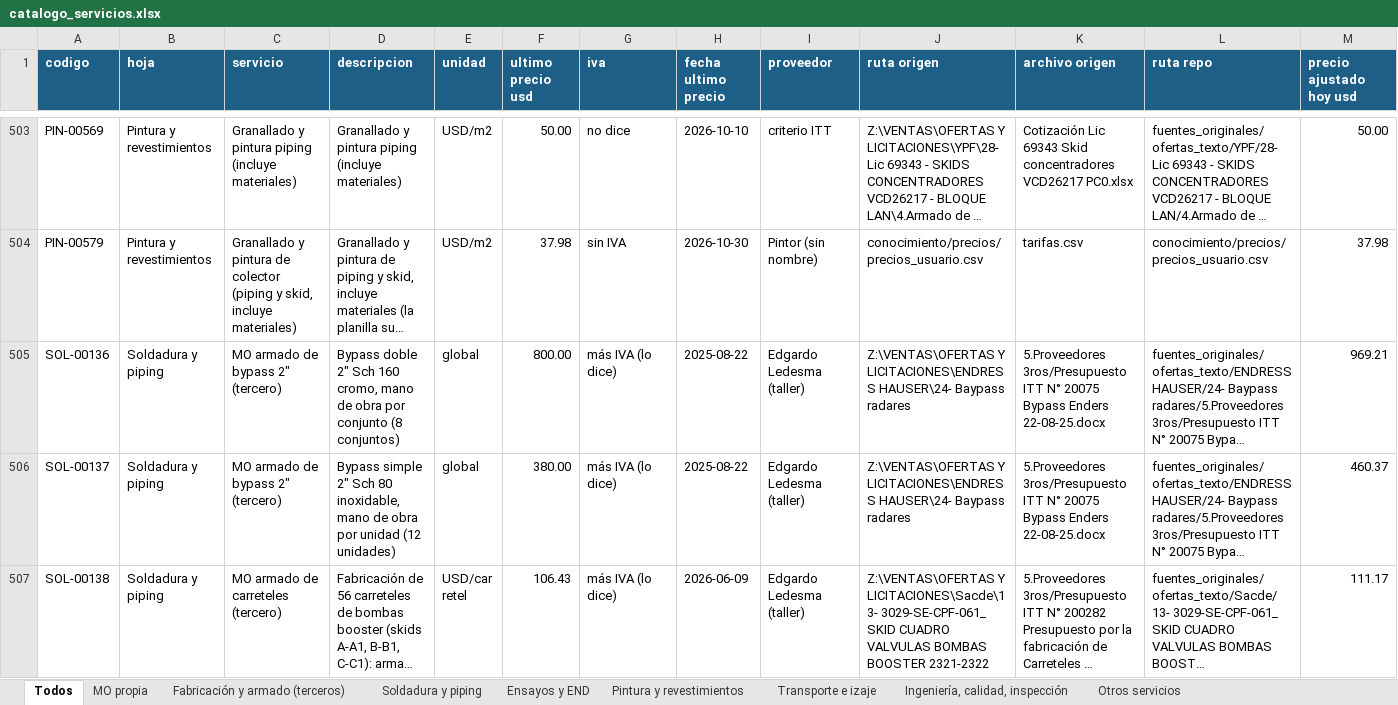
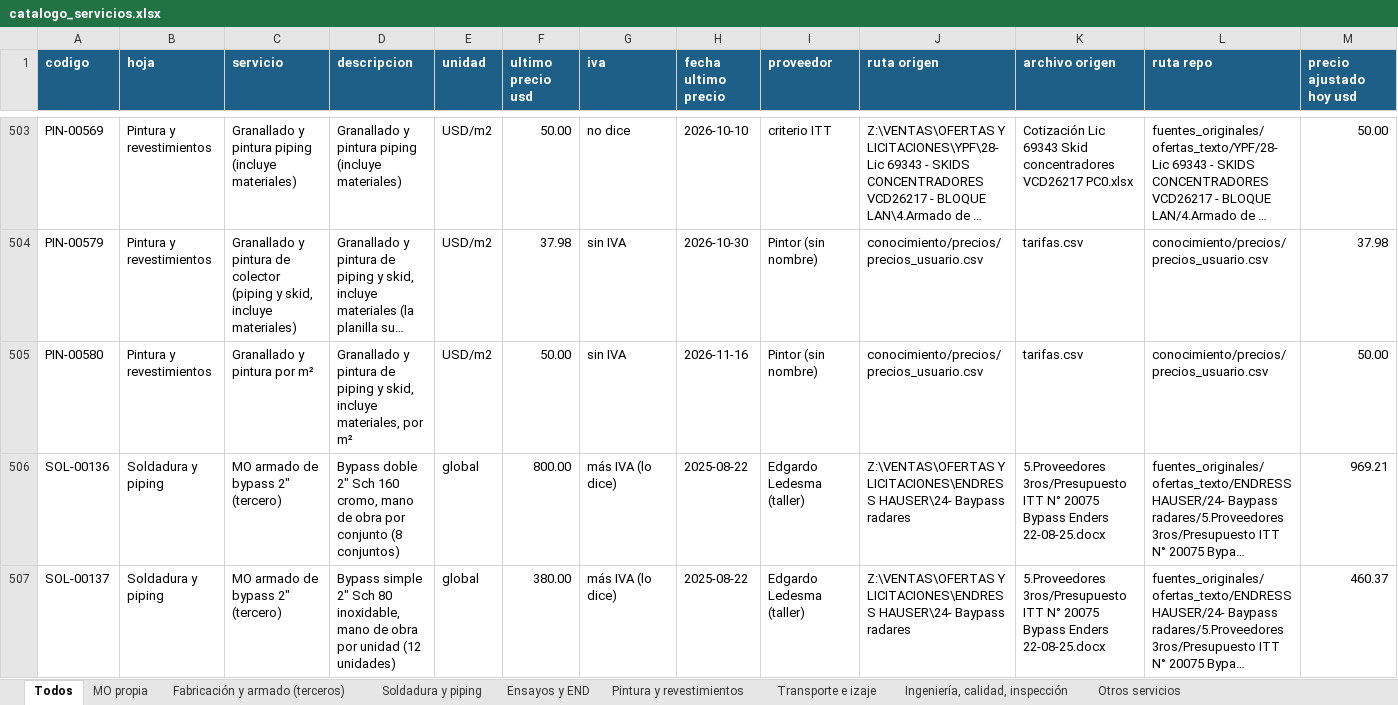
Before and after one commit to ricardoalvarezu2-cyber/cotizador-itt-2.0, an Excel workbook: conocimiento/precios/catalogo_servicios.xlsx, sheet Todos, drawn as a sheet; only a part is shown, gaps mark what is left out; the shorter side is filled out with more unchanged rows; long unchanged cells end in …; values as stored, in another font and other column widths than the file's, no borders; rows hold the shown columns only; the diff covers the shown part only; the diff names each change by its address in the sheet, - before the commit and + after, or states it on an @@ line.

```diff
--- a/conocimiento/precios/catalogo_servicios.xlsx (sheet Todos)
+++ b/conocimiento/precios/catalogo_servicios.xlsx (sheet Todos)
+row 505: PIN-00580 | Pintura y revestimientos | Granallado y pintura por m² | Granallado y pintura de piping y skid, incluye materiales, por m² | USD/m2 | 50.00 | sin IVA | 2026-11-16 | Pintor (sin nombre) | conocimiento/precios/precios_usuario.csv | tarifas.csv | conocimiento/precios/precios_usuario.csv | 50.00
```
Also changed, not shown: 1 added row elsewhere in this sheet, sheet Pintura y revestimientos, sheet Soldadura y piping, cotizaciones/COT26-0330-003_YPF_LIC70243_PUENTEMED/COT26-0330-003_YPF_Lic70243_PuenteMed.xlsx, cotizaciones/COT26-0330-003_YPF_LIC70243_PUENTEMED/COT26-0330-003_YPF_Lic70243_PuenteMed_planilla_modelo.xlsx, 26 other files.
